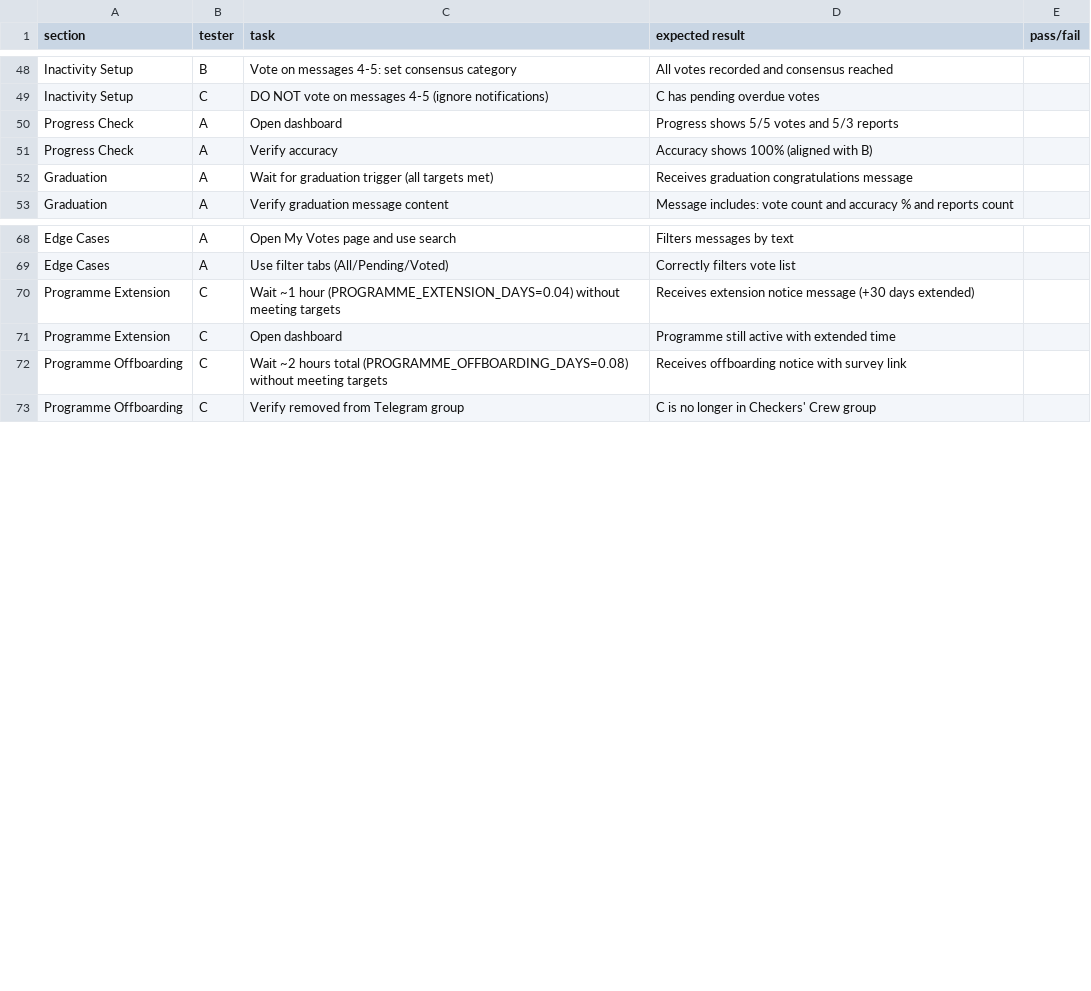
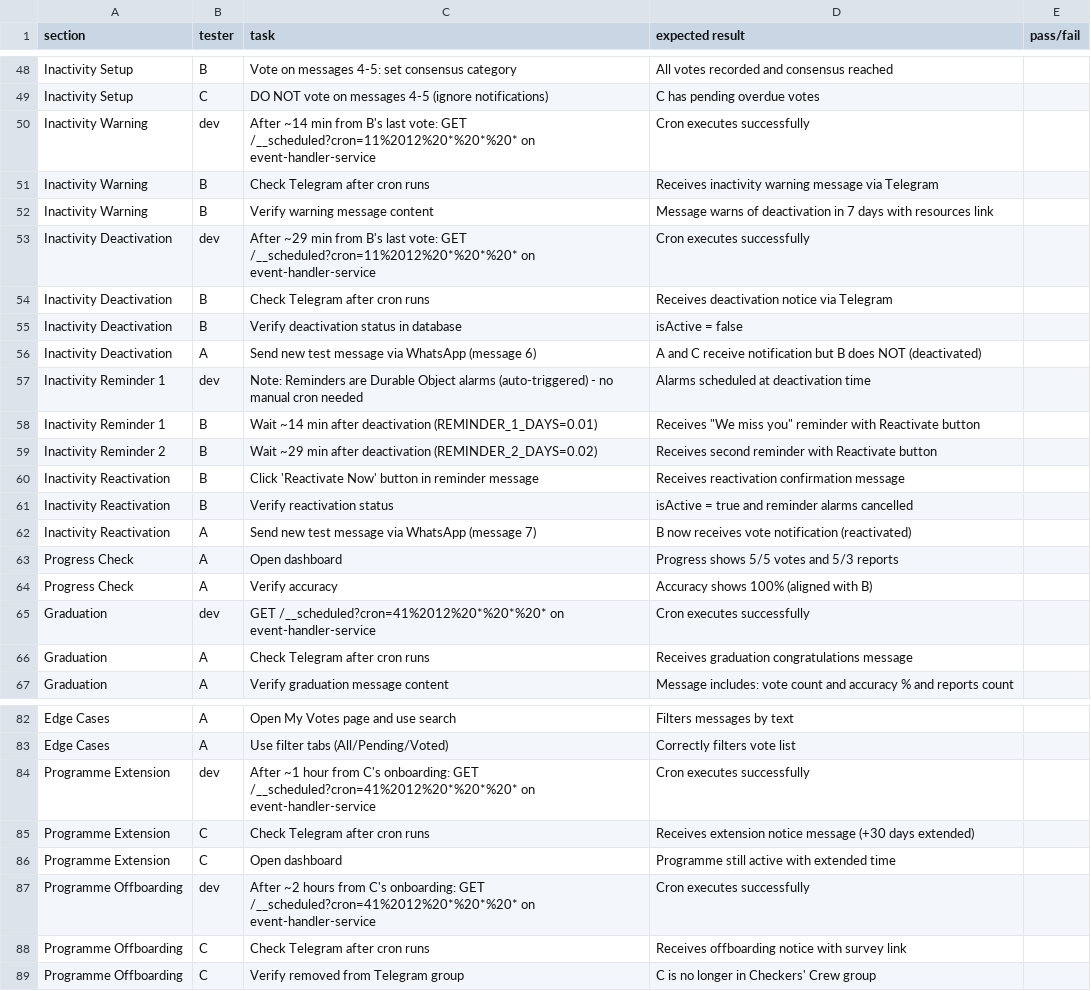
Before and after one commit to checkmate-sg/checkers-service, a CSV file: docs/UAT_TEST_PLAN.csv, drawn as a sheet; only a part is shown, gaps mark what is left out.

```diff
--- a/docs/UAT_TEST_PLAN.csv
+++ b/docs/UAT_TEST_PLAN.csv
@@ -49,5 +49,19 @@ Inactivity Setup,B,Vote on messages 4-5: set consensus category,All votes record
 Inactivity Setup,C,DO NOT vote on messages 4-5 (ignore notifications),C has pending overdue votes,
+Inactivity Warning,dev,After ~14 min from B's last vote: GET /__scheduled?cron=11%2012%20*%20*%20* on event-handler-service,Cron executes successfully
+Inactivity Warning,B,Check Telegram after cron runs,Receives inactivity warning message via Telegram
+Inactivity Warning,B,Verify warning message content,Message warns of deactivation in 7 days with resources link
+Inactivity Deactivation,dev,After ~29 min from B's last vote: GET /__scheduled?cron=11%2012%20*%20*%20* on event-handler-service,Cron executes successfully
+Inactivity Deactivation,B,Check Telegram after cron runs,Receives deactivation notice via Telegram
+Inactivity Deactivation,B,Verify deactivation status in database,isActive = false
+Inactivity Deactivation,A,Send new test message via WhatsApp (message 6),A and C receive notification but B does NOT (deactivated)
+Inactivity Reminder 1,dev,Note: Reminders are Durable Object alarms (auto-triggered) - no manual cron needed,Alarms scheduled at deactivation time
+Inactivity Reminder 1,B,Wait ~14 min after deactivation (REMINDER_1_DAYS=0.01),Receives "We miss you" reminder with Reactivate button
+Inactivity Reminder 2,B,Wait ~29 min after deactivation (REMINDER_2_DAYS=0.02),Receives second reminder with Reactivate button
+Inactivity Reactivation,B,Click 'Reactivate Now' button in reminder message,Receives reactivation confirmation message
+Inactivity Reactivation,B,Verify reactivation status,isActive = true and reminder alarms cancelled
+Inactivity Reactivation,A,Send new test message via WhatsApp (message 7),B now receives vote notification (reactivated)
 Progress Check,A,Open dashboard,Progress shows 5/5 votes and 5/3 reports,
 Progress Check,A,Verify accuracy,Accuracy shows 100% (aligned with B),
-Graduation,A,Wait for graduation trigger (all targets met),Receives graduation congratulations message,
+Graduation,dev,GET /__scheduled?cron=41%2012%20*%20*%20* on event-handler-service,Cron executes successfully
+Graduation,A,Check Telegram after cron runs,Receives graduation congratulations message,
 Graduation,A,Verify graduation message content,Message includes: vote count and accuracy % and reports count,
@@ -69,5 +83,7 @@ Edge Cases,A,Open My Votes page and use search,Filters messages by text,
 Edge Cases,A,Use filter tabs (All/Pending/Voted),Correctly filters vote list,
-Programme Extension,C,Wait ~1 hour (PROGRAMME_EXTENSION_DAYS=0.04) without meeting targets,Receives extension notice message (+30 days extended),
+Programme Extension,dev,After ~1 hour from C's onboarding: GET /__scheduled?cron=41%2012%20*%20*%20* on event-handler-service,Cron executes successfully
+Programme Extension,C,Check Telegram after cron runs,Receives extension notice message (+30 days extended),
 Programme Extension,C,Open dashboard,Programme still active with extended time,
-Programme Offboarding,C,Wait ~2 hours total (PROGRAMME_OFFBOARDING_DAYS=0.08) without meeting targets,Receives offboarding notice with survey link,
+Programme Offboarding,dev,After ~2 hours from C's onboarding: GET /__scheduled?cron=41%2012%20*%20*%20* on event-handler-service,Cron executes successfully
+Programme Offboarding,C,Check Telegram after cron runs,Receives offboarding notice with survey link,
 Programme Offboarding,C,Verify removed from Telegram group,C is no longer in Checkers' Crew group,
```
Also changed, not shown: 1 other file.
